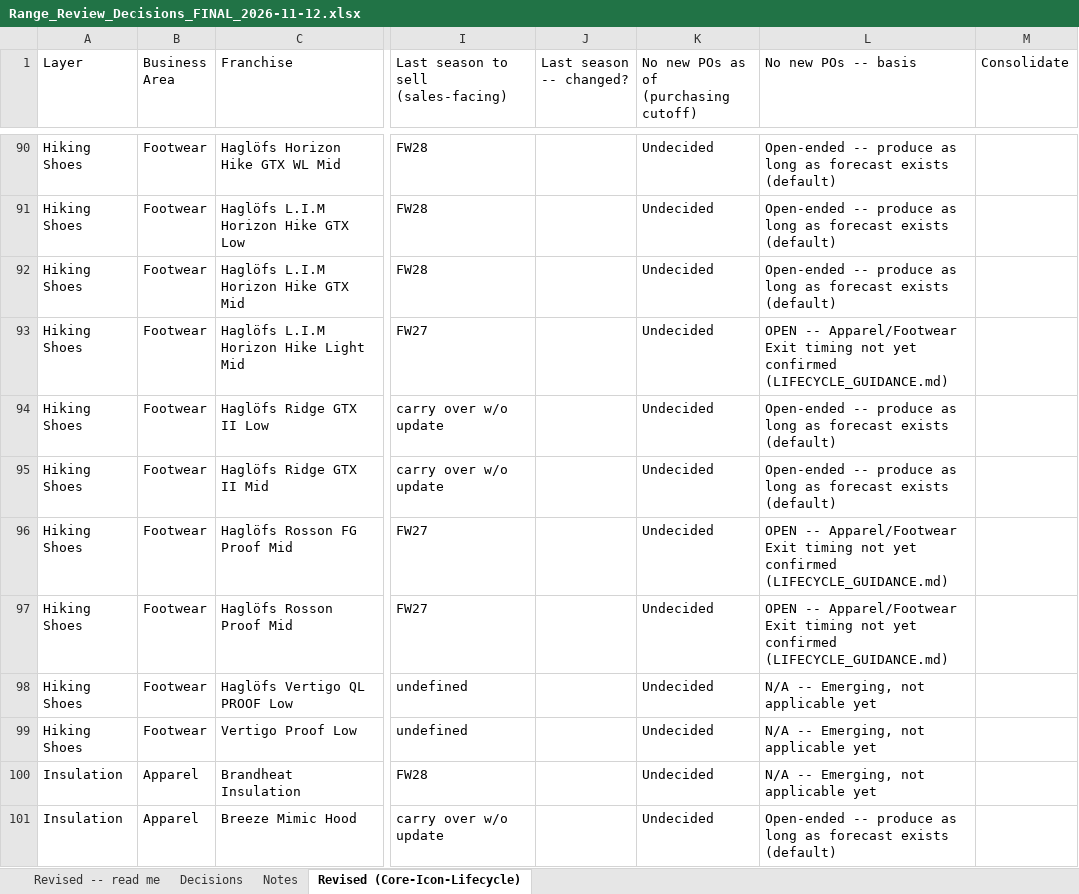
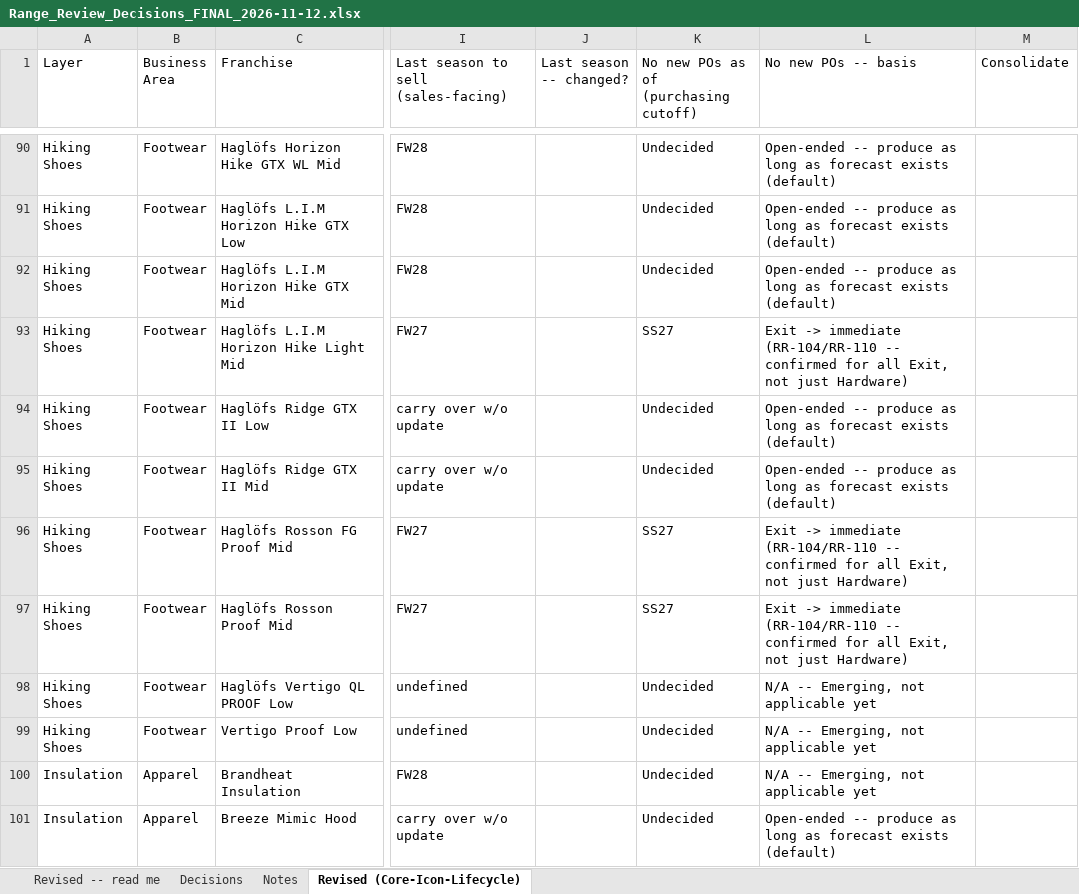
Before and after one commit to surflongboard/project_bob, an Excel workbook: data/range_review/outputs/archive/Range_Review_Decisions_FINAL_2026-11-12.xlsx, sheet Revised (Core-Icon-Lifecycle), drawn as a sheet; only a part is shown, gaps mark what is left out; values as stored, in another font and other column widths than the file's, no cell formats; the diff covers the shown part only; the diff names each change by its address in the sheet, - before the commit and + after, or states it on an @@ line.

```diff
--- a/data/range_review/outputs/archive/Range_Review_Decisions_FINAL_2026-11-12.xlsx (sheet Revised (Core-Icon-Lifecycle))
+++ b/data/range_review/outputs/archive/Range_Review_Decisions_FINAL_2026-11-12.xlsx (sheet Revised (Core-Icon-Lifecycle))
-K93: Undecided
+K93: SS27
-L93 (No new POs -- basis): OPEN -- Apparel/Footwear Exit timing not yet confirmed (LIFECYCLE_GUIDANCE.md)
+L93 (No new POs -- basis): Exit -> immediate (RR-104/RR-110 -- confirmed for all Exit, not just Hardware)
-K96:K97: Undecided
+K96:K97: SS27
-L96:L97 (No new POs -- basis): OPEN -- Apparel/Footwear Exit timing not yet confirmed (LIFECYCLE_GUIDANCE.md)
+L96:L97 (No new POs -- basis): Exit -> immediate (RR-104/RR-110 -- confirmed for all Exit, not just Hardware)
```
Also changed, not shown: 82 edited cells elsewhere in this sheet, sheet Revised -- read me, cell formats, 2 other files.
